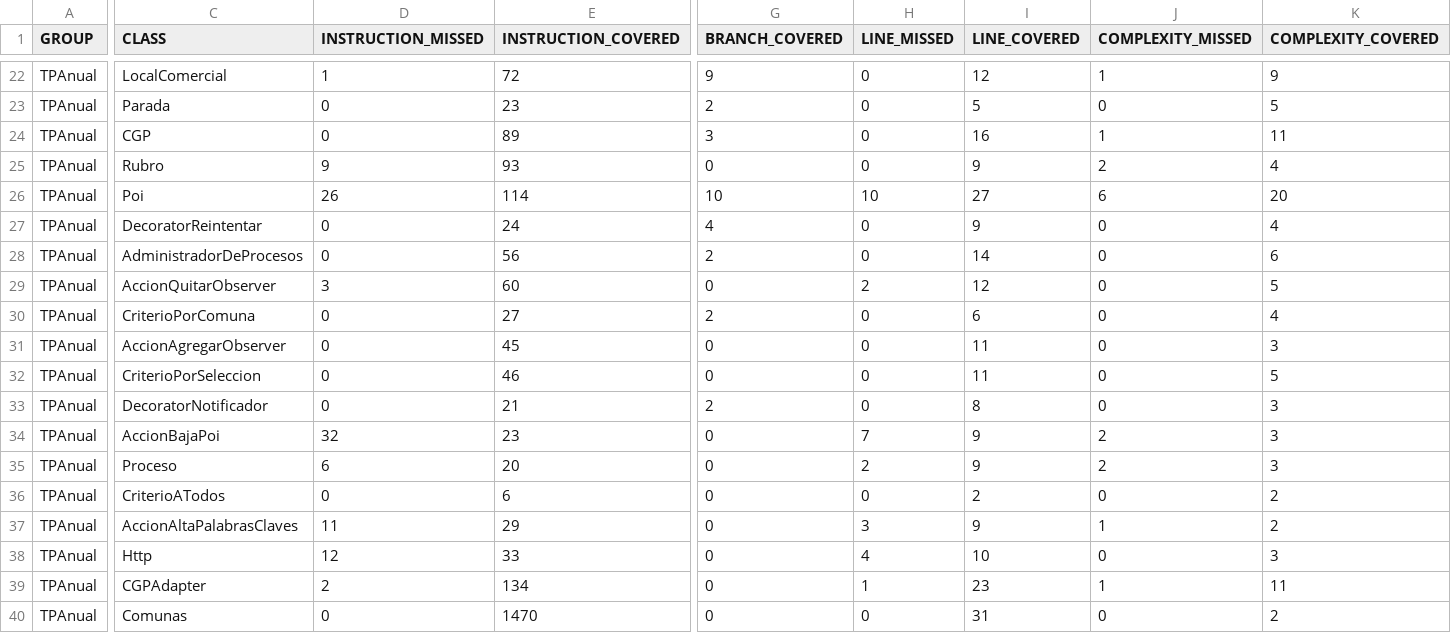
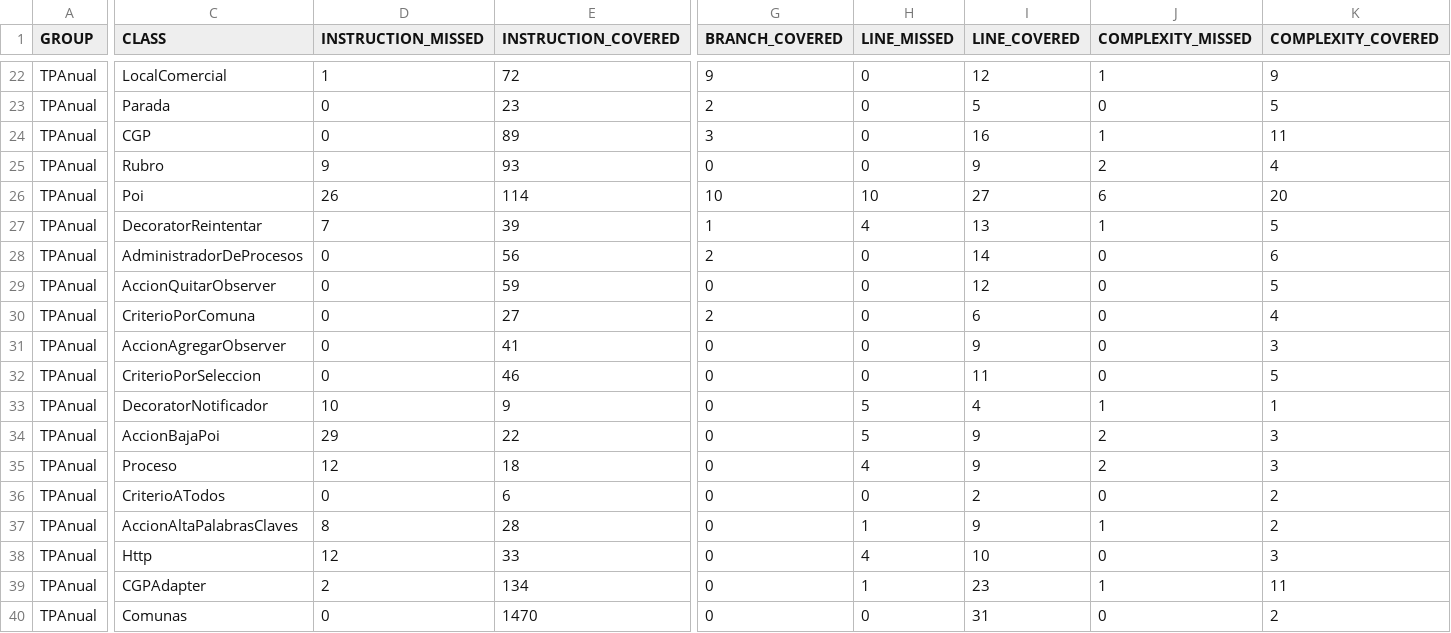
Before and after one commit to hernang94/disenio-de-sistemas, a CSV file: jacoco.csv, drawn as a sheet; only a part is shown, gaps mark what is left out; the diff covers the shown part only; the diff names each change by its address in the sheet, - before the commit and + after, or states it on an @@ line.

```diff
--- a/jacoco.csv
+++ b/jacoco.csv
-D27 (INSTRUCTION_MISSED): 0
+D27 (INSTRUCTION_MISSED): 7
-E27 (INSTRUCTION_COVERED): 24
+E27 (INSTRUCTION_COVERED): 39
-G27 (BRANCH_COVERED): 4
+G27 (BRANCH_COVERED): 1
-H27 (LINE_MISSED): 0
+H27 (LINE_MISSED): 4
-I27 (LINE_COVERED): 9
+I27 (LINE_COVERED): 13
-J27 (COMPLEXITY_MISSED): 0
+J27 (COMPLEXITY_MISSED): 1
-K27 (COMPLEXITY_COVERED): 4
+K27 (COMPLEXITY_COVERED): 5
-D29 (INSTRUCTION_MISSED): 3
+D29 (INSTRUCTION_MISSED): 0
-E29 (INSTRUCTION_COVERED): 60
+E29 (INSTRUCTION_COVERED): 59
-H29 (LINE_MISSED): 2
+H29 (LINE_MISSED): 0
-E31 (INSTRUCTION_COVERED): 45
+E31 (INSTRUCTION_COVERED): 41
-I31 (LINE_COVERED): 11
+I31 (LINE_COVERED): 9
-D33 (INSTRUCTION_MISSED): 0
+D33 (INSTRUCTION_MISSED): 10
-E33 (INSTRUCTION_COVERED): 21
+E33 (INSTRUCTION_COVERED): 9
-G33 (BRANCH_COVERED): 2
+G33 (BRANCH_COVERED): 0
-H33 (LINE_MISSED): 0
+H33 (LINE_MISSED): 5
-I33 (LINE_COVERED): 8
+I33 (LINE_COVERED): 4
-J33 (COMPLEXITY_MISSED): 0
+J33 (COMPLEXITY_MISSED): 1
-K33 (COMPLEXITY_COVERED): 3
+K33 (COMPLEXITY_COVERED): 1
-D34 (INSTRUCTION_MISSED): 32
+D34 (INSTRUCTION_MISSED): 29
-E34 (INSTRUCTION_COVERED): 23
+E34 (INSTRUCTION_COVERED): 22
-H34 (LINE_MISSED): 7
+H34 (LINE_MISSED): 5
-D35 (INSTRUCTION_MISSED): 6
+D35 (INSTRUCTION_MISSED): 12
-E35 (INSTRUCTION_COVERED): 20
+E35 (INSTRUCTION_COVERED): 18
-H35 (LINE_MISSED): 2
+H35 (LINE_MISSED): 4
-D37 (INSTRUCTION_MISSED): 11
+D37 (INSTRUCTION_MISSED): 8
-E37 (INSTRUCTION_COVERED): 29
+E37 (INSTRUCTION_COVERED): 28
-H37 (LINE_MISSED): 3
+H37 (LINE_MISSED): 1
```
Also changed, not shown: 12 edited cells elsewhere in this file, 29 other files.
